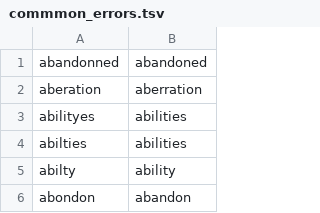
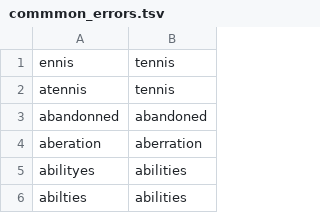
Before and after one commit to talitz/The-Noisy-Channel-and-a-Probabilistic-Spell-Checker, a TSV file: commmon_errors.tsv, drawn as a sheet; only a part is shown; the shorter side is filled out with more unchanged rows; the diff names each change by its address in the sheet, - before the commit and + after, or states it on an @@ line.

```diff
--- a/commmon_errors.tsv
+++ b/commmon_errors.tsv
+row 1: ennis | tennis
+row 2: atennis | tennis
```
Also changed, not shown: 2 other files.
